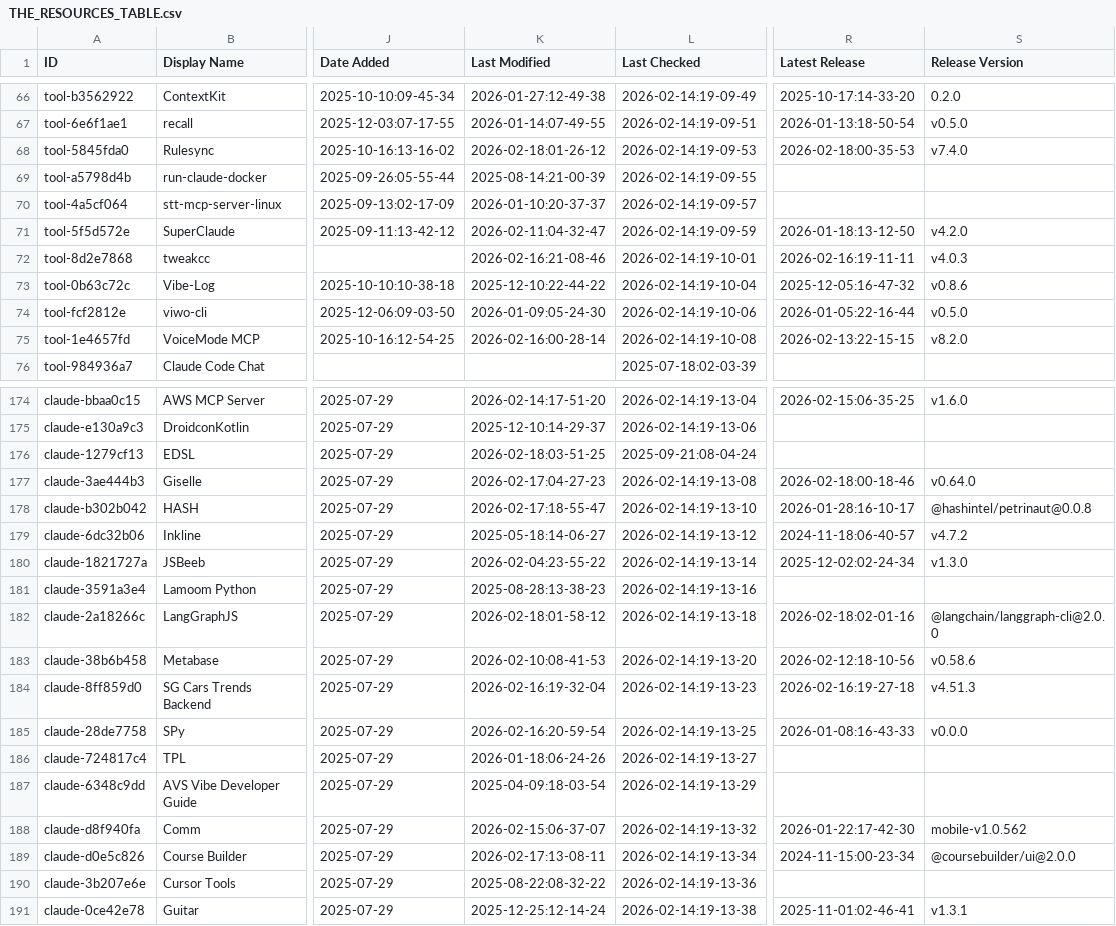
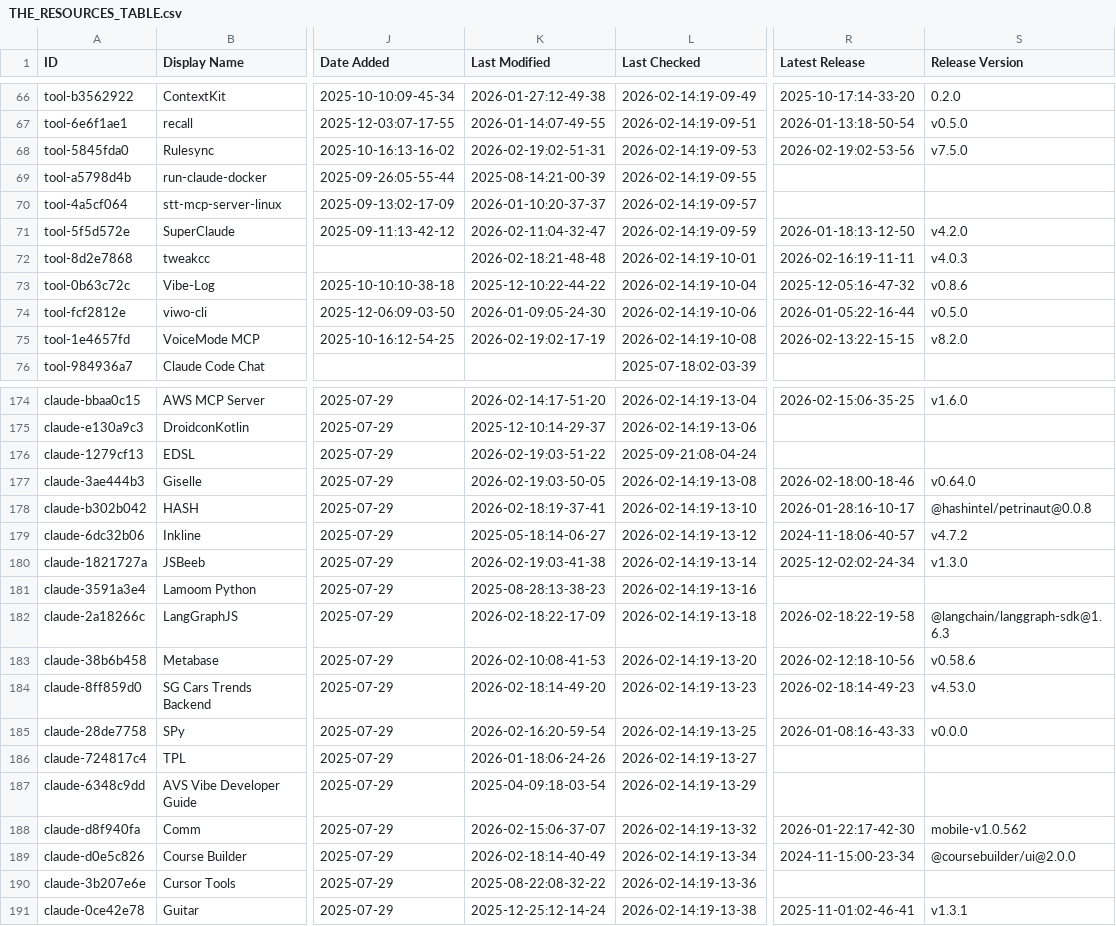
Before and after one commit to prasaria/awesome-claude-code, a CSV file: THE_RESOURCES_TABLE.csv, drawn as a sheet; only a part is shown, gaps mark what is left out; the diff covers the shown part only; the diff names each change by its address in the sheet, - before the commit and + after, or states it on an @@ line.

```diff
--- a/THE_RESOURCES_TABLE.csv
+++ b/THE_RESOURCES_TABLE.csv
-K68 (Last Modified): 2026-02-18:01-26-12
+K68 (Last Modified): 2026-02-19:02-51-31
-R68 (Latest Release): 2026-02-18:00-35-53
+R68 (Latest Release): 2026-02-19:02-53-56
-S68 (Release Version): v7.4.0
+S68 (Release Version): v7.5.0
-K72 (Last Modified): 2026-02-16:21-08-46
+K72 (Last Modified): 2026-02-18:21-48-48
-K75 (Last Modified): 2026-02-16:00-28-14
+K75 (Last Modified): 2026-02-19:02-17-19
-K176 (Last Modified): 2026-02-18:03-51-25
+K176 (Last Modified): 2026-02-19:03-51-22
-K177 (Last Modified): 2026-02-17:04-27-23
+K177 (Last Modified): 2026-02-19:03-50-05
-K178 (Last Modified): 2026-02-17:18-55-47
+K178 (Last Modified): 2026-02-18:19-37-41
-K180 (Last Modified): 2026-02-04:23-55-22
+K180 (Last Modified): 2026-02-19:03-41-38
-K182 (Last Modified): 2026-02-18:01-58-12
+K182 (Last Modified): 2026-02-18:22-17-09
-R182 (Latest Release): 2026-02-18:02-01-16
+R182 (Latest Release): 2026-02-18:22-19-58
-S182 (Release Version): @langchain/langgraph-cli@2.0.0
+S182 (Release Version): @langchain/langgraph-sdk@1.6.3
-K184 (Last Modified): 2026-02-16:19-32-04
+K184 (Last Modified): 2026-02-18:14-49-20
-R184 (Latest Release): 2026-02-16:19-27-18
+R184 (Latest Release): 2026-02-18:14-49-23
-S184 (Release Version): v4.51.3
+S184 (Release Version): v4.53.0
-K189 (Last Modified): 2026-02-17:13-08-11
+K189 (Last Modified): 2026-02-18:14-40-49
```
Also changed, not shown: 38 edited cells elsewhere in this file.
